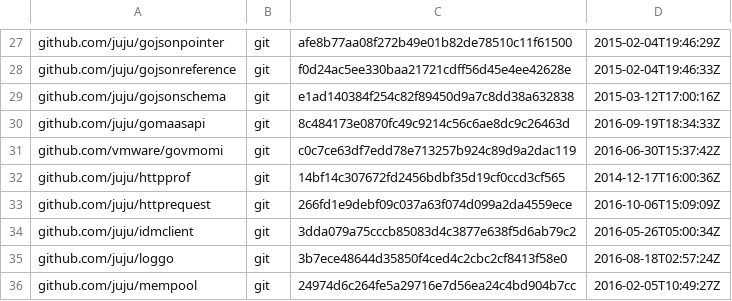
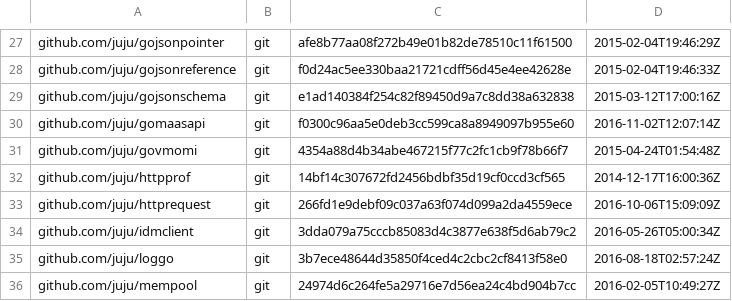
Before and after one commit to juju/juju, a TSV file: dependencies.tsv, drawn as a sheet; only a part is shown, gaps mark what is left out.

Commit message:
Update gomaasapi dependency

```diff
--- a/dependencies.tsv
+++ b/dependencies.tsv
@@ -29,4 +29,4 @@ github.com/juju/gojsonreference	git	f0d24ac5ee330baa21721cdff56d45e4ee42628e	201
 github.com/juju/gojsonschema	git	e1ad140384f254c82f89450d9a7c8dd38a632838	2015-03-12T17:00:16Z
-github.com/juju/gomaasapi	git	8c484173e0870fc49c9214c56c6ae8dc9c26463d	2016-09-19T18:34:33Z
-github.com/vmware/govmomi	git	c0c7ce63df7edd78e713257b924c89d9a2dac119	2016-06-30T15:37:42Z
+github.com/juju/gomaasapi	git	f0300c96aa5e0deb3cc599ca8a8949097b955e60	2016-11-02T12:07:14Z
+github.com/juju/govmomi	git	4354a88d4b34abe467215f77c2fc1cb9f78b66f7	2015-04-24T01:54:48Z
 github.com/juju/httpprof	git	14bf14c307672fd2456bdbf35d19cf0ccd3cf565	2014-12-17T16:00:36Z
```
